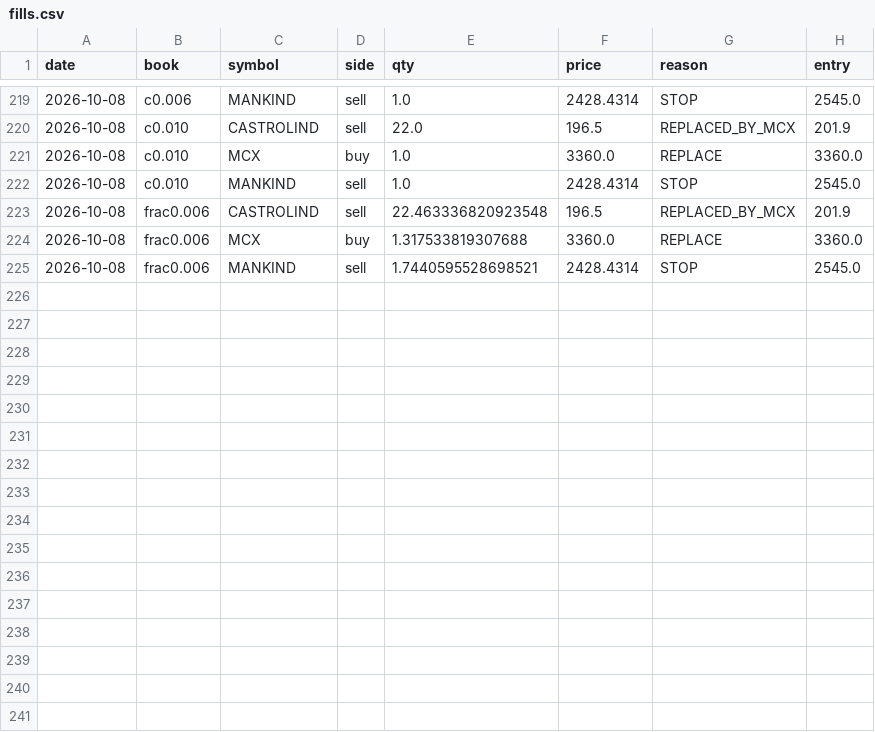
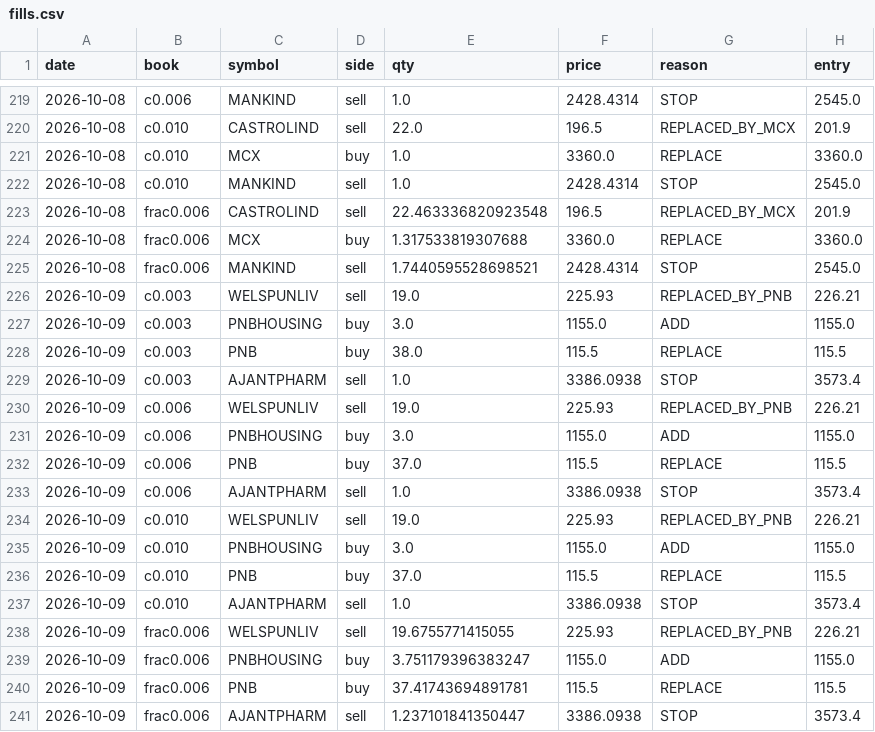
Before and after one commit to Hrtkk/MomentumEngine, a CSV file: ledgers/fills.csv, drawn as a sheet; only a part is shown, gaps mark what is left out.

```diff
--- a/ledgers/fills.csv
+++ b/ledgers/fills.csv
@@ -225 +225,17 @@ date,book,symbol,side,qty,price,reason,entry
 2026-10-08,frac0.006,MANKIND,sell,1.7440595528698521,2428.4314,STOP,2545.0
+2026-10-09,c0.003,WELSPUNLIV,sell,19.0,225.93,REPLACED_BY_PNB,226.21
+2026-10-09,c0.003,PNBHOUSING,buy,3.0,1155.0,ADD,1155.0
+2026-10-09,c0.003,PNB,buy,38.0,115.5,REPLACE,115.5
+2026-10-09,c0.003,AJANTPHARM,sell,1.0,3386.0938,STOP,3573.4
+2026-10-09,c0.006,WELSPUNLIV,sell,19.0,225.93,REPLACED_BY_PNB,226.21
+2026-10-09,c0.006,PNBHOUSING,buy,3.0,1155.0,ADD,1155.0
+2026-10-09,c0.006,PNB,buy,37.0,115.5,REPLACE,115.5
+2026-10-09,c0.006,AJANTPHARM,sell,1.0,3386.0938,STOP,3573.4
+2026-10-09,c0.010,WELSPUNLIV,sell,19.0,225.93,REPLACED_BY_PNB,226.21
+2026-10-09,c0.010,PNBHOUSING,buy,3.0,1155.0,ADD,1155.0
+2026-10-09,c0.010,PNB,buy,37.0,115.5,REPLACE,115.5
+2026-10-09,c0.010,AJANTPHARM,sell,1.0,3386.0938,STOP,3573.4
+2026-10-09,frac0.006,WELSPUNLIV,sell,19.6755771415055,225.93,REPLACED_BY_PNB,226.21
+2026-10-09,frac0.006,PNBHOUSING,buy,3.751179396383247,1155.0,ADD,1155.0
+2026-10-09,frac0.006,PNB,buy,37.41743694891781,115.5,REPLACE,115.5
+2026-10-09,frac0.006,AJANTPHARM,sell,1.237101841350447,3386.0938,STOP,3573.4
```
Also changed, not shown: data/raw/manifest.csv, ledgers/cohorts.csv, 16 other files.
